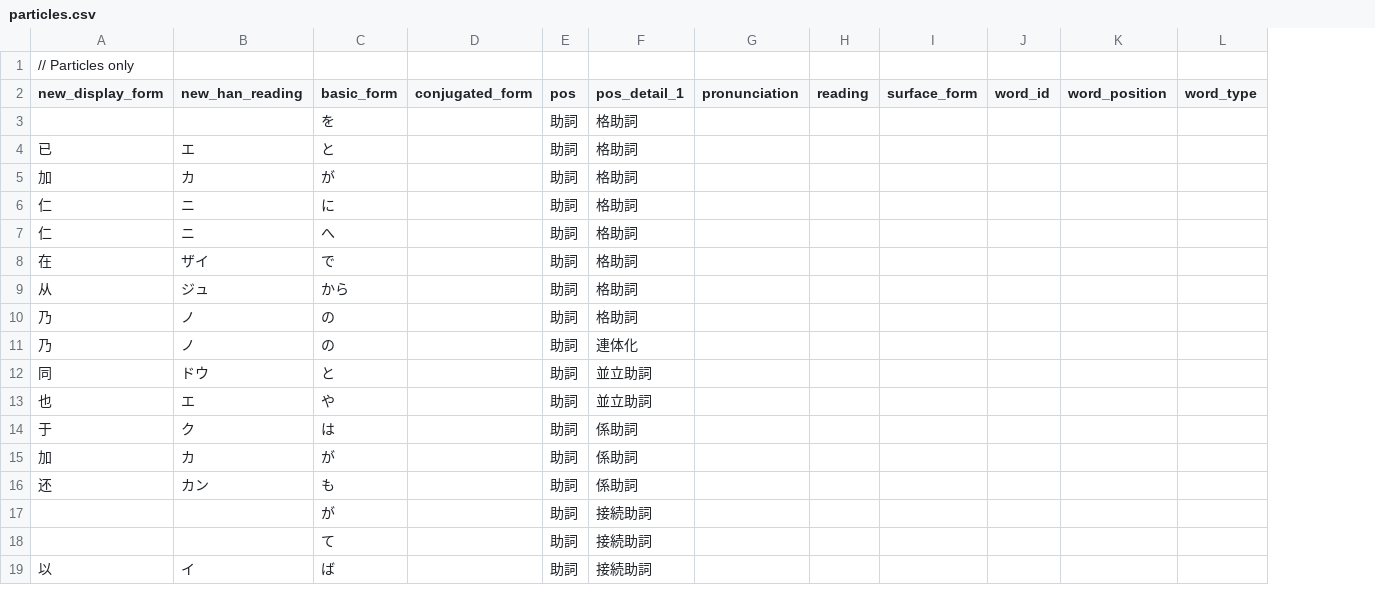
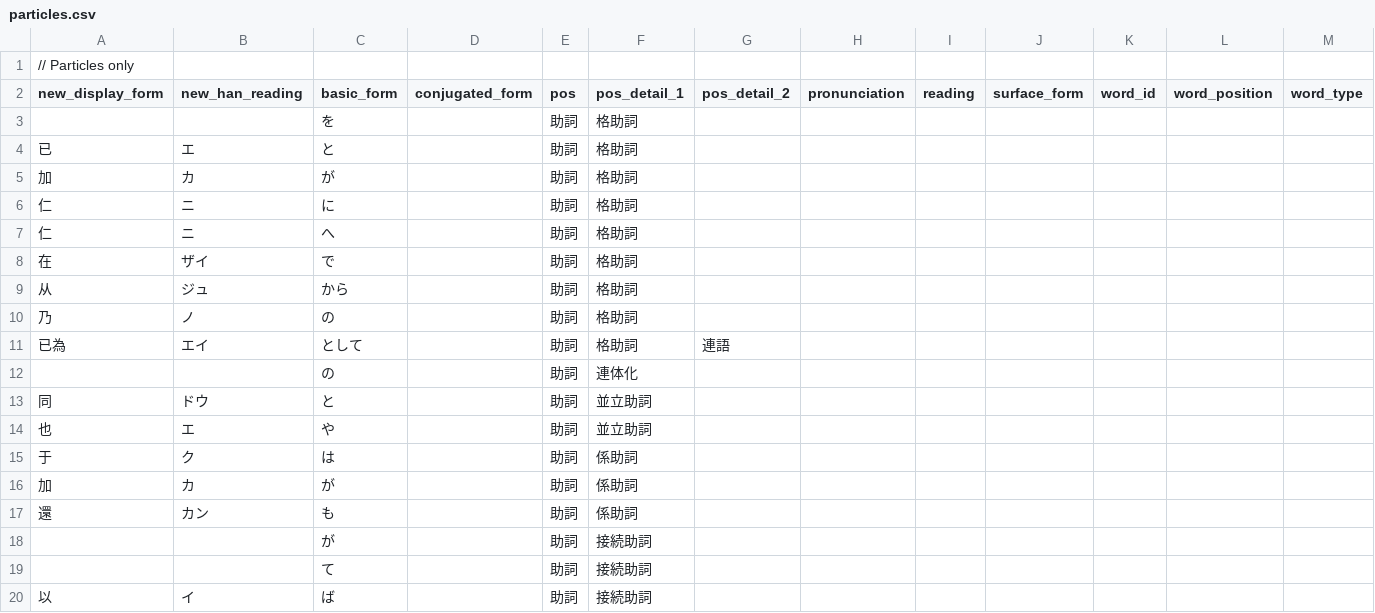
Before and after one commit to Kavaeric/LightEraHan, a CSV file: contables/particles.csv, drawn as a sheet; only a part is shown; addresses are those after the commit; the diff names each change by its address in the sheet, - before the commit and + after, or states it on an @@ line.

```diff
--- a/contables/particles.csv
+++ b/contables/particles.csv
+column G (pos_detail_2), empty
+row 11: 已為 | エイ | として |  | 助詞 | 格助詞 | 連語
-A12 (new_display_form): 乃
+A12 (new_display_form): (empty)
-B12 (new_han_reading): ノ
+B12 (new_han_reading): (empty)
-A17 (new_display_form): 还
+A17 (new_display_form): 還
```
Also changed, not shown: contables/custom.csv, 19 other files.
